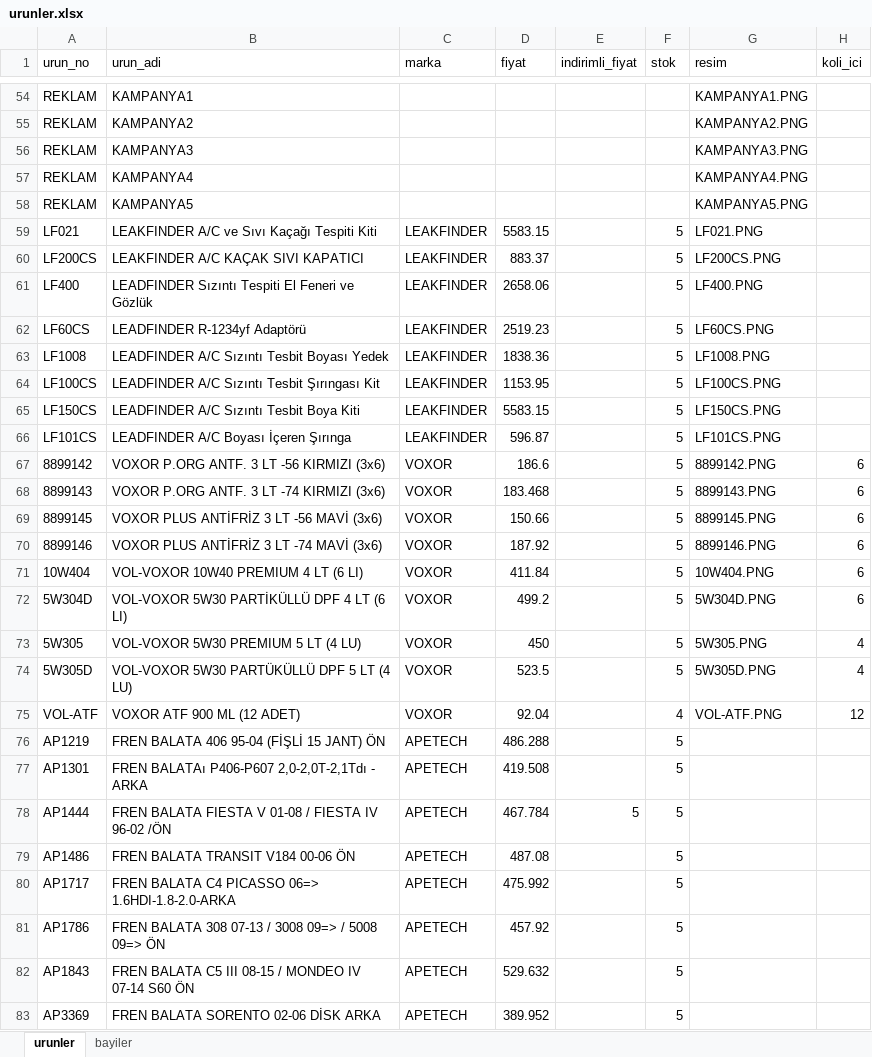
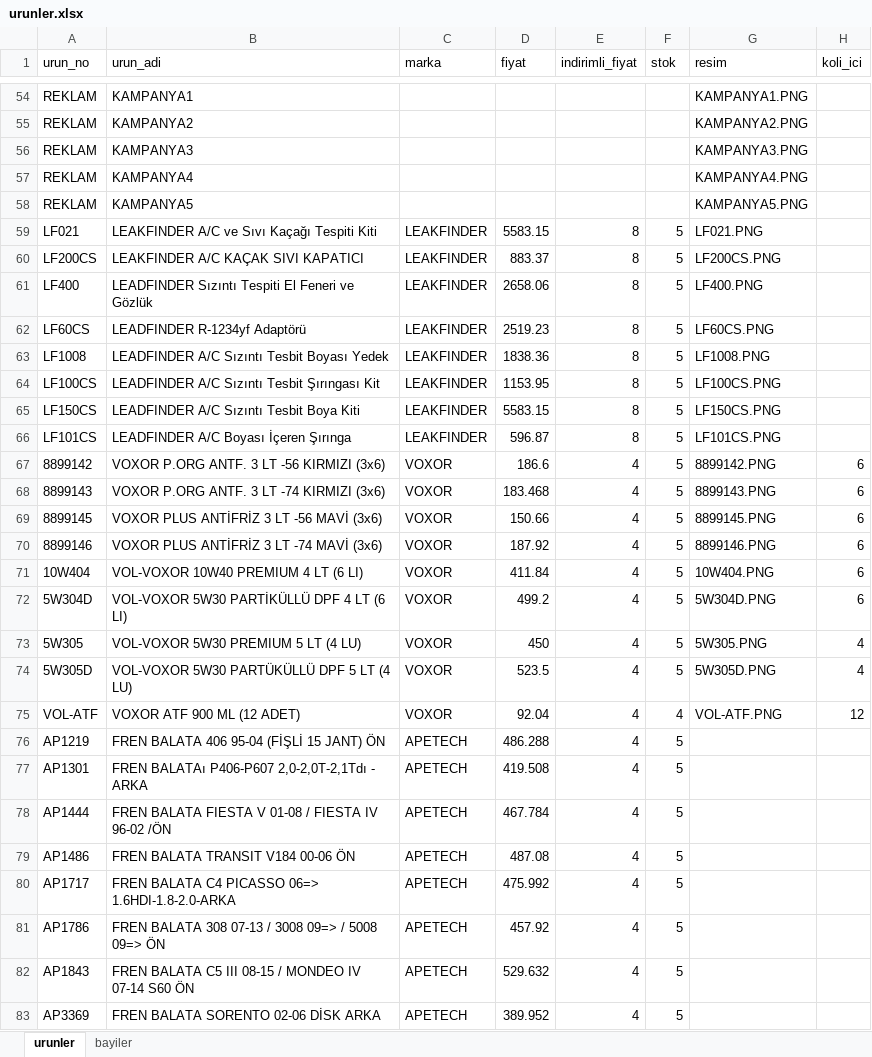
Before and after one commit to otovolkan/portal, an Excel workbook: urunler.xlsx, sheet urunler, drawn as a sheet; only a part is shown, gaps mark what is left out; values as stored, in another font and other column widths than the file's, no borders; the diff covers the shown part only; the diff names each change by its address in the sheet, - before the commit and + after, or states it on an @@ line.

Commit message:
Update urunler.xlsx

```diff
--- a/urunler.xlsx (sheet urunler)
+++ b/urunler.xlsx (sheet urunler)
-E59:E66 (indirimli_fiyat): (empty)
+E59:E66 (indirimli_fiyat): 8
-E67:E77 (indirimli_fiyat): (empty)
+E67:E77 (indirimli_fiyat): 4
-E78 (indirimli_fiyat): 5
+E78 (indirimli_fiyat): 4
-E79:E83 (indirimli_fiyat): (empty)
+E79:E83 (indirimli_fiyat): 4
```
Also changed, not shown: 51 edited cells elsewhere in this sheet, sheet bayiler.
